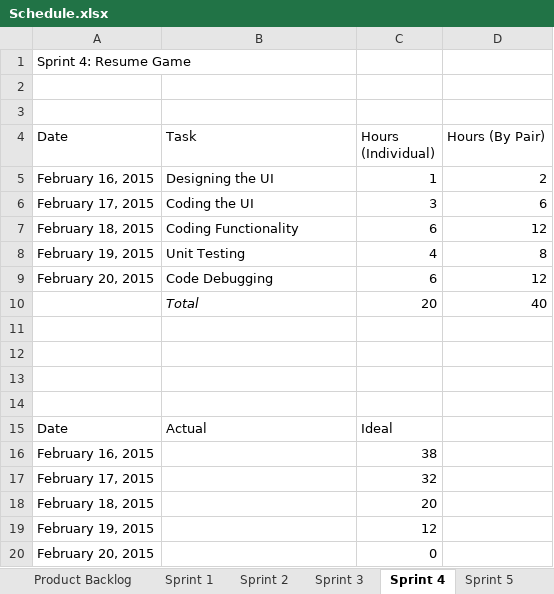
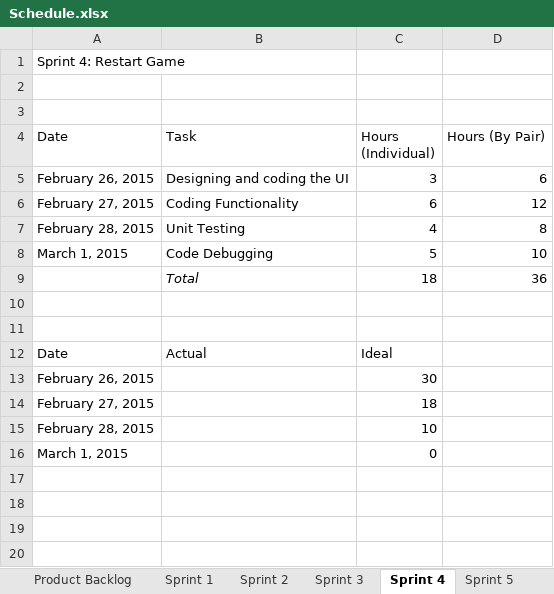
Before and after one commit to kimberlybagares/A-maze-ing, an Excel workbook: Schedule.xlsx, sheet Sprint 4, drawn as a sheet; values as stored, in another font and other column widths than the file's, no borders; charts and pictures not drawn; removed rows and columns are numbered as before the commit, all else as after; the diff names each change by its address in the sheet, - before the commit and + after, or states it on an @@ line.

Commit message:
sprint 3 and 4 merged

```diff
--- a/Schedule.xlsx (sheet Sprint 4)
+++ b/Schedule.xlsx (sheet Sprint 4)
-A1 (Date): Sprint 4: Resume Game
+A1 (Date): Sprint 4: Restart Game
-row 5: February 16, 2015 | Designing the UI | 1 | 2
-A5 (Date): February 17, 2015
+A5 (Date): February 26, 2015
-B5 (Task): Coding the UI
+B5 (Task): Designing and coding the UI
-A6 (Date): February 18, 2015
+A6 (Date): February 27, 2015
-A7 (Date): February 19, 2015
+A7 (Date): February 28, 2015
-row 9: February 20, 2015 | Code Debugging | 6 | 12
-row 10:  | Total | 20 | 40
-row 8: (empty)
+row 8: March 1, 2015 | Code Debugging | 5 | 10
-row 9: (empty)
+row 9:  | Total | 18 | 36
-row 16: February 16, 2015 |  | 38
-row 17: February 17, 2015 |  | 32
-row 18: February 18, 2015 |  | 20
-row 19: February 19, 2015 |  | 12
+row 13: February 26, 2015 |  | 30
+row 14: February 27, 2015 |  | 18
+row 15: February 28, 2015 |  | 10
-A16 (Date): February 20, 2015
+A16 (Date): March 1, 2015
```
Also changed, not shown: sheet Sprint 3, sheet Sprint 5, sheet Sprint 6, sheet Product Backlog, other sheet tabs, charts or pictures.
